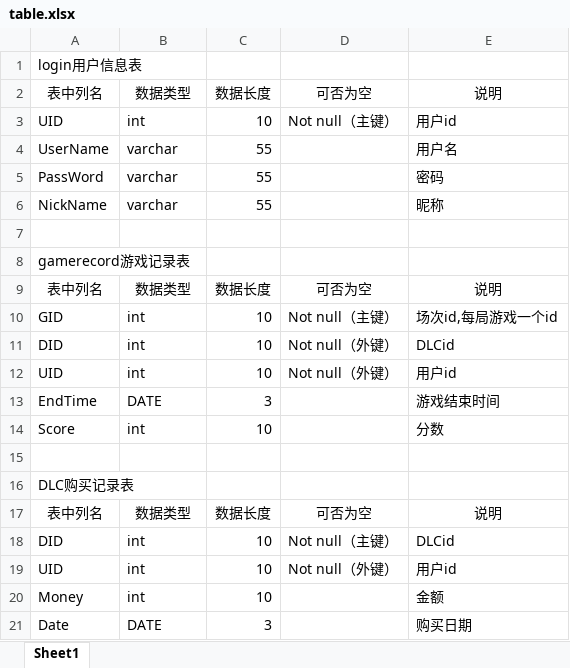
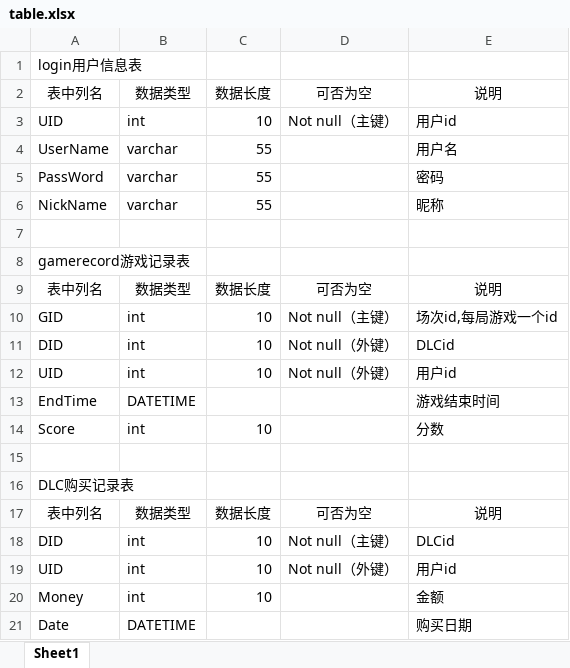
Before and after one commit to tianyilt/box_vs_SQL, an Excel workbook: doc/table.xlsx, sheet Sheet1, drawn as a sheet; values as stored, in another font and other column widths than the file's, no borders; the diff names each change by its address in the sheet, - before the commit and + after, or states it on an @@ line.

Commit message:
Update table.xlsx

```diff
--- a/doc/table.xlsx (sheet Sheet1)
+++ b/doc/table.xlsx (sheet Sheet1)
-B13: DATE
+B13: DATETIME
-C13: 3
+C13: (empty)
-B21: DATE
+B21: DATETIME
-C21: 3
+C21: (empty)
```
